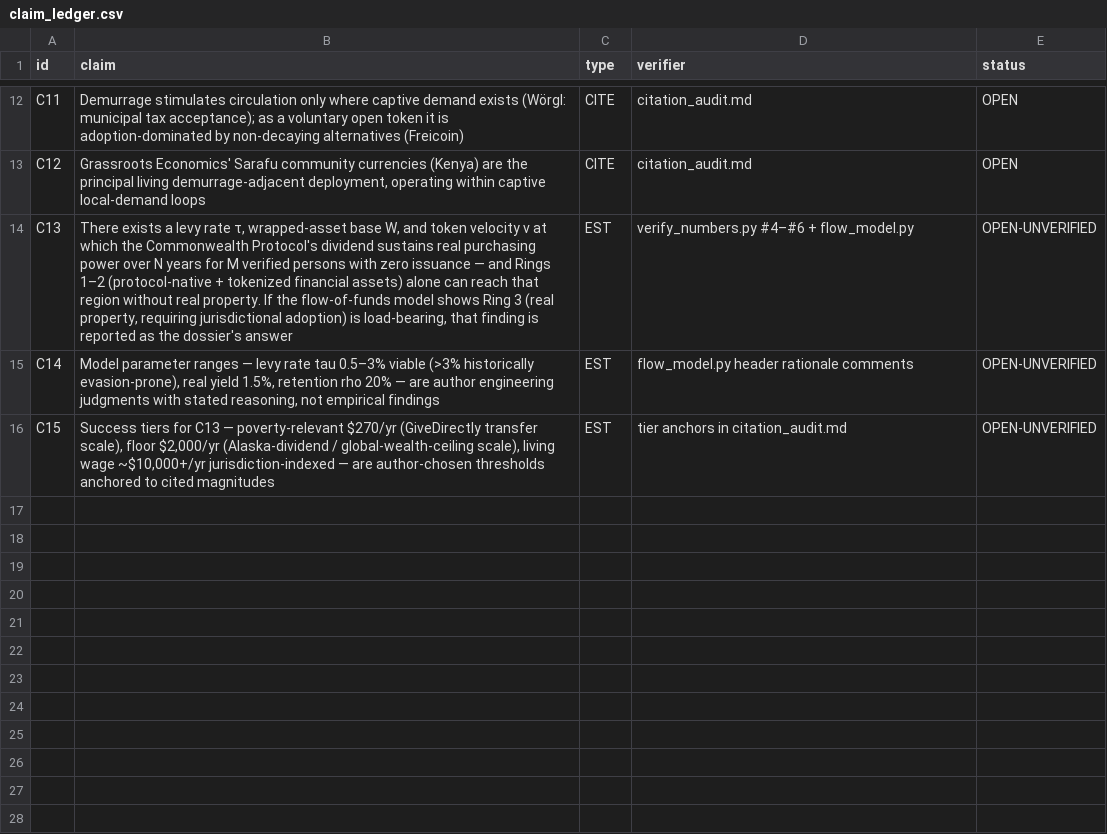
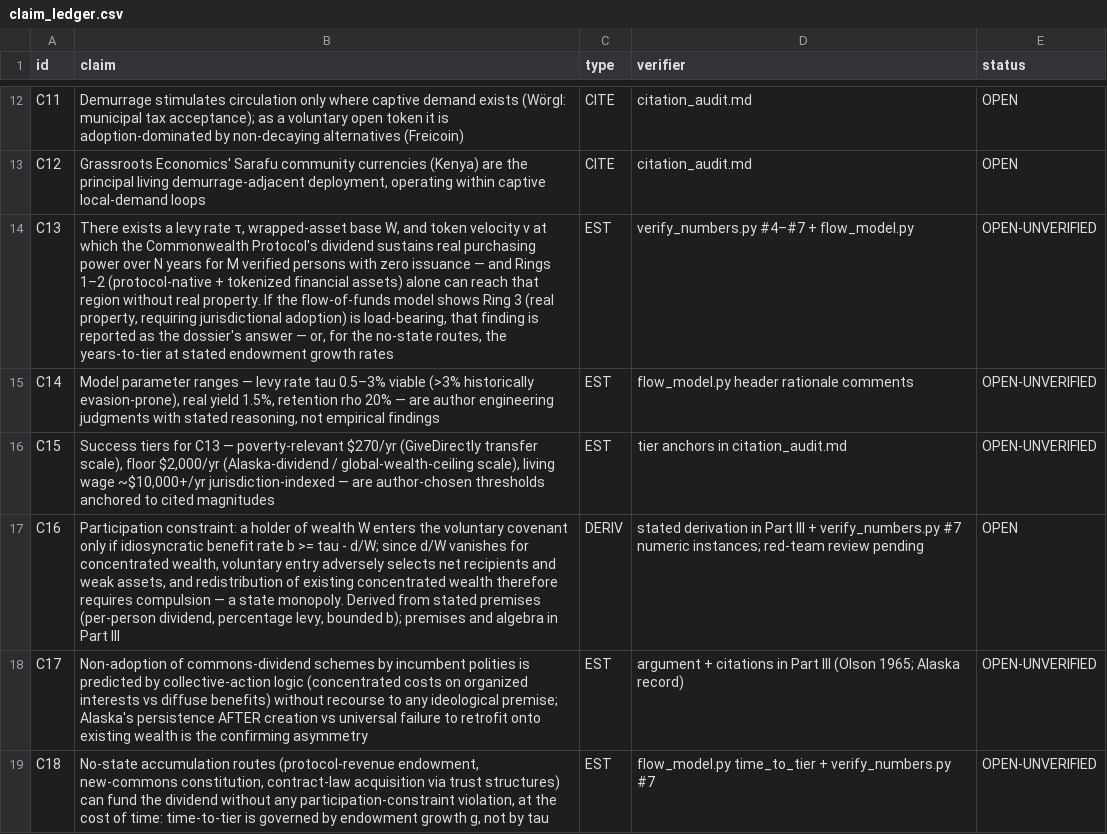
Before and after one commit to m4gr4th34/dossier-futurism-UBI-001, a CSV file: claim_ledger.csv, drawn as a sheet; only a part is shown, gaps mark what is left out; the diff names each change by its address in the sheet, - before the commit and + after, or states it on an @@ line.

Commit message:
Part III — The Limit: participation constraint derived, no-state routes, time-to-tier; C16-C18

```diff
--- a/claim_ledger.csv
+++ b/claim_ledger.csv
-B14 (claim): …dossier's answer
+B14 (claim): …dossier's answer — or, for the no-state routes, the years-to-tier at stated endowment growth rates
-D14 (verifier): verify_numbers.py #4–#6 + flow_model.py
+D14 (verifier): verify_numbers.py #4–#7 + flow_model.py
+row 17: C16 | Participation constraint: a holder of wealth W enters the voluntary covenant only if idiosyncratic benefit rate b >= tau - d/W; since d/W vanishes for concentrated wealth, voluntary entry adversely selects net recipients and weak assets, and redistribution of existing concentrated wealth therefore requires compulsion — a state monopoly. Derived from stated premises (per-person dividend, percentage levy, bounded b); premises and algebra in Part III | DERIV | stated derivation in Part III + verify_numbers.py #7 numeric instances; red-team review pending | OPEN
+row 18: C17 | Non-adoption of commons-dividend schemes by incumbent polities is predicted by collective-action logic (concentrated costs on organized interests vs diffuse benefits) without recourse to any ideological premise; Alaska's persistence AFTER creation vs universal failure to retrofit onto existing wealth is the confirming asymmetry | EST | argument + citations in Part III (Olson 1965; Alaska record) | OPEN-UNVERIFIED
+row 19: C18 | No-state accumulation routes (protocol-revenue endowment, new-commons constitution, contract-law acquisition via trust structures) can fund the dividend without any participation-constraint violation, at the cost of time: time-to-tier is governed by endowment growth g, not by tau | EST | flow_model.py time_to_tier + verify_numbers.py #7 | OPEN-UNVERIFIED
```
Also changed, not shown: 11 other files.
